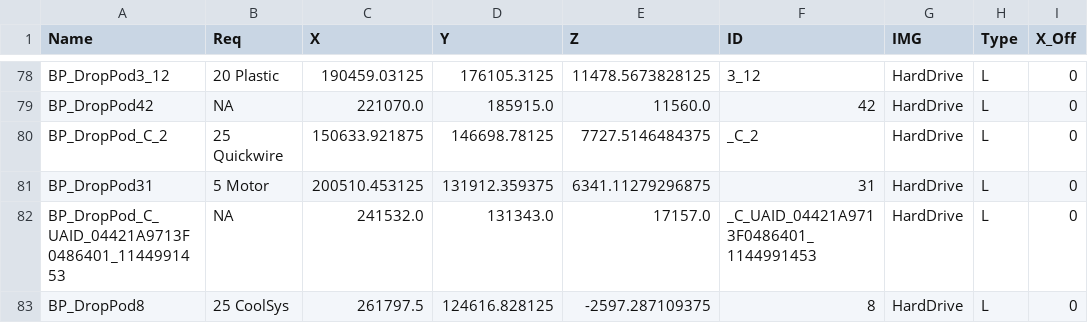
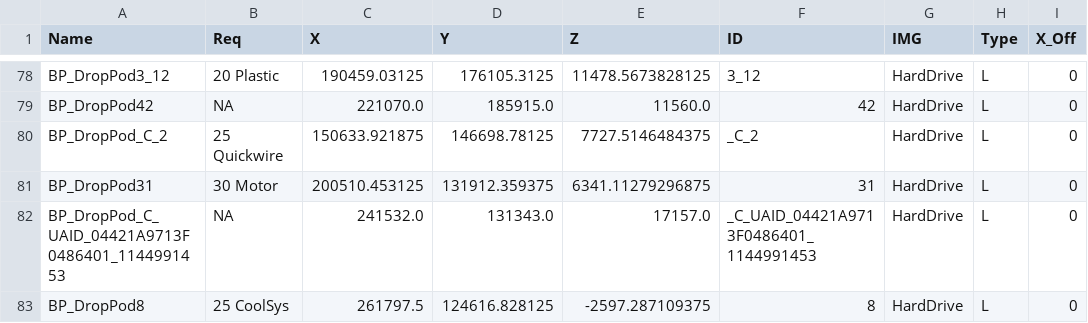
Before and after one commit to Epiphane/SatisfactoryLootMaps, a CSV file: data/1.0/crash_sites.csv, drawn as a sheet; only a part is shown, gaps mark what is left out; the diff names each change by its address in the sheet, - before the commit and + after, or states it on an @@ line.

Commit message:
correct crash site requirement

```diff
--- a/data/1.0/crash_sites.csv
+++ b/data/1.0/crash_sites.csv
-B81 (Req): 5 Motor
+B81 (Req): 30 Motor
```
Also changed, not shown: 1 other file.
